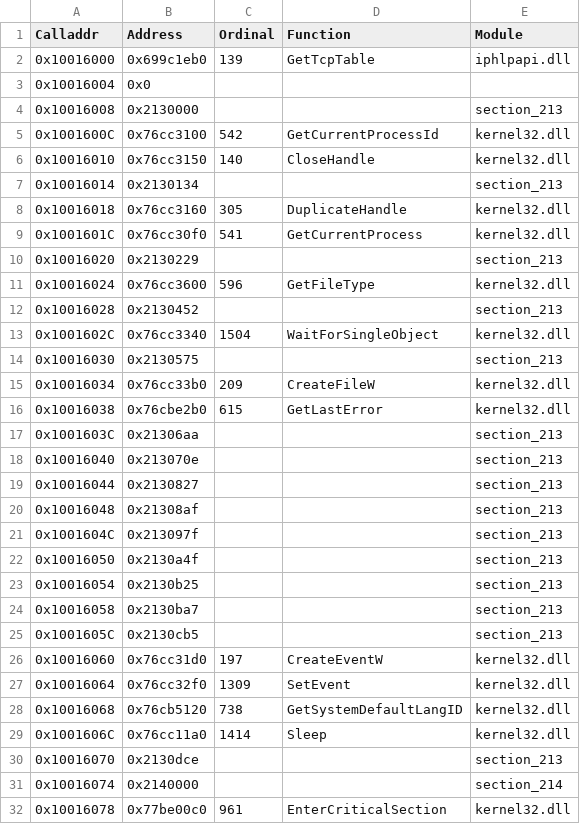
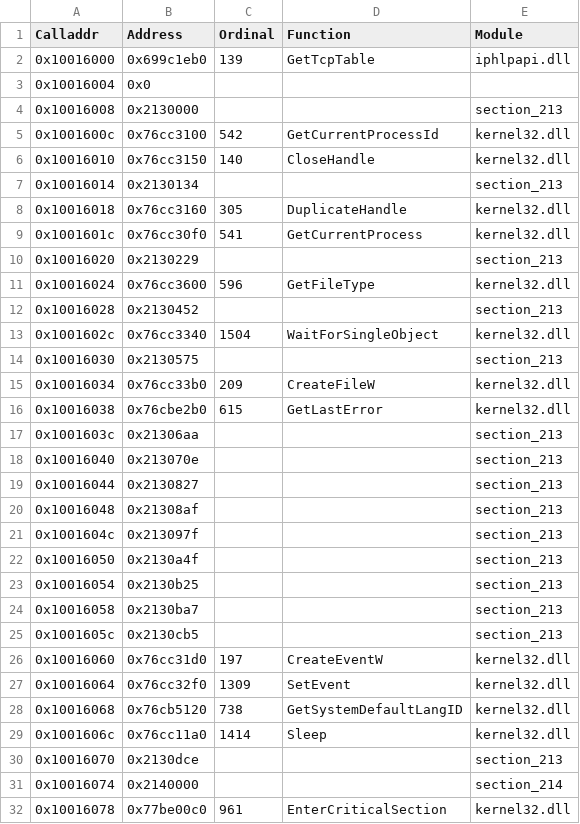
Before and after one commit to stndart/PatchingPE, a CSV file: neomon-dump/dumps/old-iat.csv2.csv, drawn as a sheet; only a part is shown; the diff covers the shown part only.

```diff
--- a/neomon-dump/dumps/old-iat.csv2.csv
+++ b/neomon-dump/dumps/old-iat.csv2.csv
@@ -4,3 +4,3 @@ Calladdr,Address,Ordinal,Function,Module
 0x10016008,0x2130000,,,section_213
-0x1001600C,0x76cc3100,542,GetCurrentProcessId,kernel32.dll
+0x1001600c,0x76cc3100,542,GetCurrentProcessId,kernel32.dll
 0x10016010,0x76cc3150,140,CloseHandle,kernel32.dll
@@ -8,3 +8,3 @@ Calladdr,Address,Ordinal,Function,Module
 0x10016018,0x76cc3160,305,DuplicateHandle,kernel32.dll
-0x1001601C,0x76cc30f0,541,GetCurrentProcess,kernel32.dll
+0x1001601c,0x76cc30f0,541,GetCurrentProcess,kernel32.dll
 0x10016020,0x2130229,,,section_213
@@ -12,3 +12,3 @@ Calladdr,Address,Ordinal,Function,Module
 0x10016028,0x2130452,,,section_213
-0x1001602C,0x76cc3340,1504,WaitForSingleObject,kernel32.dll
+0x1001602c,0x76cc3340,1504,WaitForSingleObject,kernel32.dll
 0x10016030,0x2130575,,,section_213
@@ -16,3 +16,3 @@ Calladdr,Address,Ordinal,Function,Module
 0x10016038,0x76cbe2b0,615,GetLastError,kernel32.dll
-0x1001603C,0x21306aa,,,section_213
+0x1001603c,0x21306aa,,,section_213
 0x10016040,0x213070e,,,section_213
@@ -20,3 +20,3 @@ Calladdr,Address,Ordinal,Function,Module
 0x10016048,0x21308af,,,section_213
-0x1001604C,0x213097f,,,section_213
+0x1001604c,0x213097f,,,section_213
 0x10016050,0x2130a4f,,,section_213
@@ -24,3 +24,3 @@ Calladdr,Address,Ordinal,Function,Module
 0x10016058,0x2130ba7,,,section_213
-0x1001605C,0x2130cb5,,,section_213
+0x1001605c,0x2130cb5,,,section_213
 0x10016060,0x76cc31d0,197,CreateEventW,kernel32.dll
@@ -28,3 +28,3 @@ Calladdr,Address,Ordinal,Function,Module
 0x10016068,0x76cb5120,738,GetSystemDefaultLangID,kernel32.dll
-0x1001606C,0x76cc11a0,1414,Sleep,kernel32.dll
+0x1001606c,0x76cc11a0,1414,Sleep,kernel32.dll
 0x10016070,0x2130dce,,,section_213
```
Also changed, not shown: 64 edited cells elsewhere in this file, neomon-dump/patches/calls_patch.csv, neomon-dump/patches/iat_patch.csv, 4 other files.
